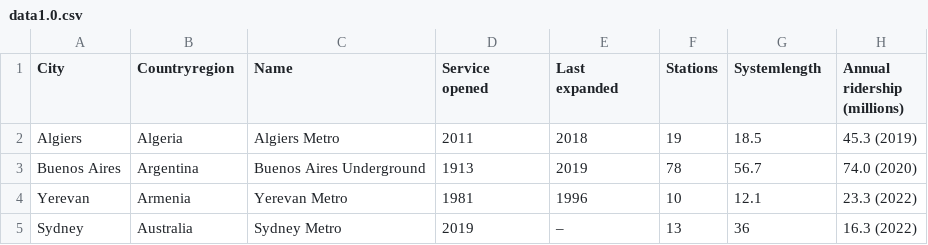
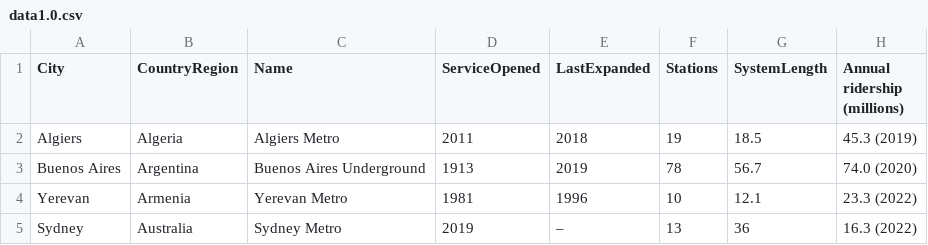
Before and after one commit to grant1119/fit3179, a CSV file: data1.0.csv, drawn as a sheet; only a part is shown.

Commit message:
Update data1.0.csv

```diff
--- a/data1.0.csv
+++ b/data1.0.csv
@@ -1,5 +1,3 @@
-City,Countryregion,Name,"Service
-opened","Last
-expanded",Stations,Systemlength,"Annual ridership
-(millions)"
+City,CountryRegion,Name,"ServiceOpened","LastExpanded",Stations,SystemLength,"Annual ridership
+(millions)"
 Algiers,Algeria,Algiers Metro,2011,2018,19,18.5,45.3 (2019)
```
